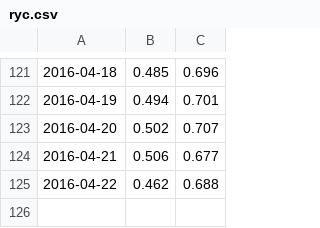
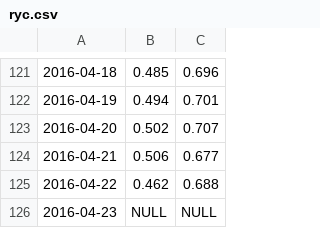
Before and after one commit to GABONIA/SQLServer, a CSV file: ryc.csv, drawn as a sheet; only a part is shown, gaps mark what is left out; the diff names each change by its address in the sheet, - before the commit and + after, or states it on an @@ line.

Commit message:
Update ryc.csv

```diff
--- a/ryc.csv
+++ b/ryc.csv
+row 126: 2016-04-23 | NULL | NULL
```
